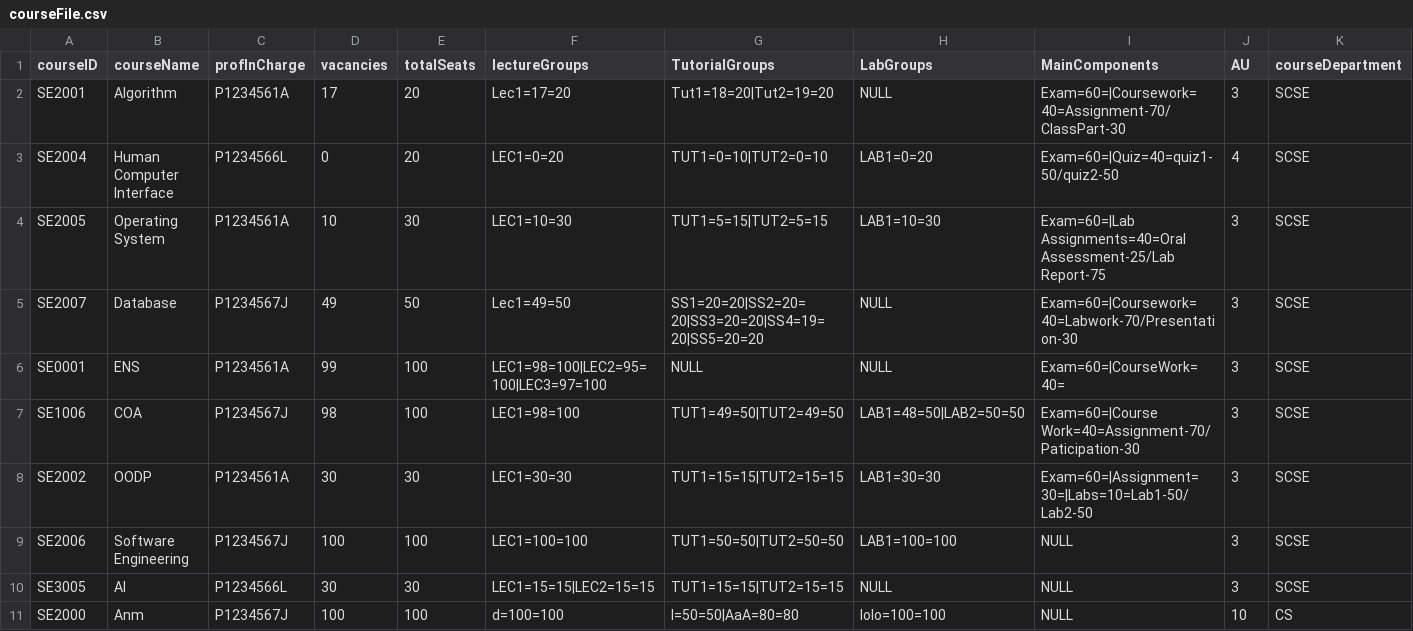
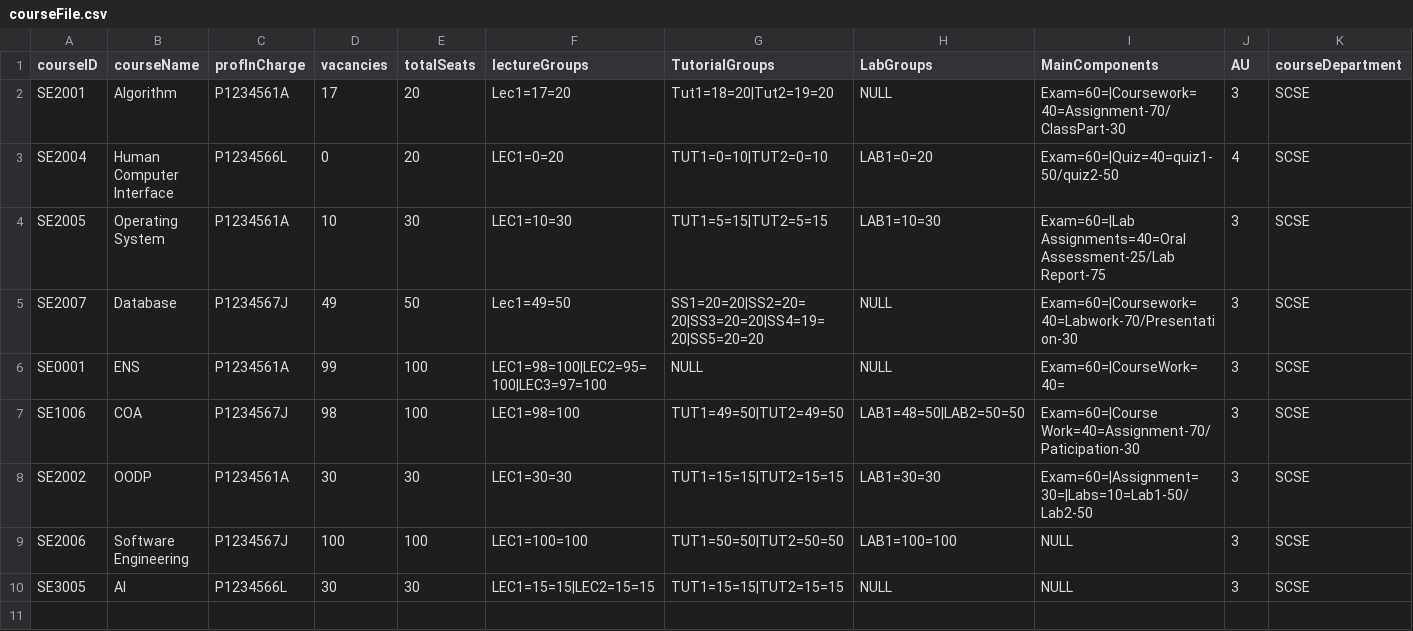
Before and after one commit to ywu666/RefactorStudentManagementSystem, a CSV file: data/courseFile.csv, drawn as a sheet; only a part is shown; rows hold the shown columns only; the diff names each change by its address in the sheet, - before the commit and + after, or states it on an @@ line.

Commit message:
Update courseFile.csv

```diff
--- a/data/courseFile.csv
+++ b/data/courseFile.csv
-row 11: SE2000 | Anm | P1234567J | 100 | 100 | d=100=100 | l=50=50|AaA=80=80 | lolo=100=100 | NULL | 10 | CS
```
